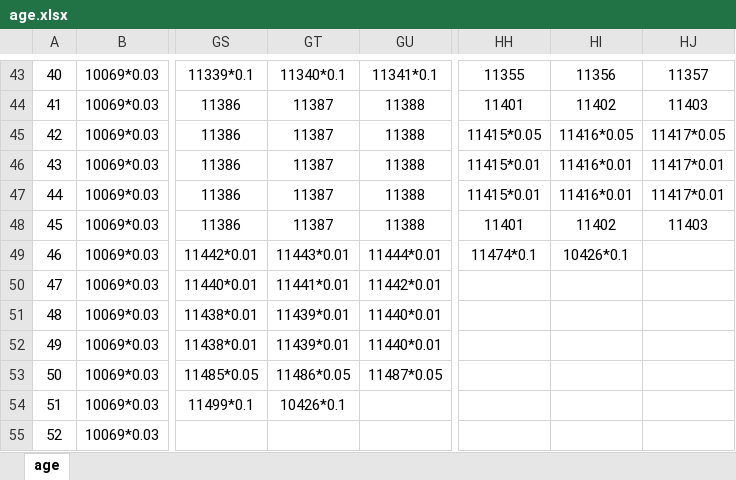
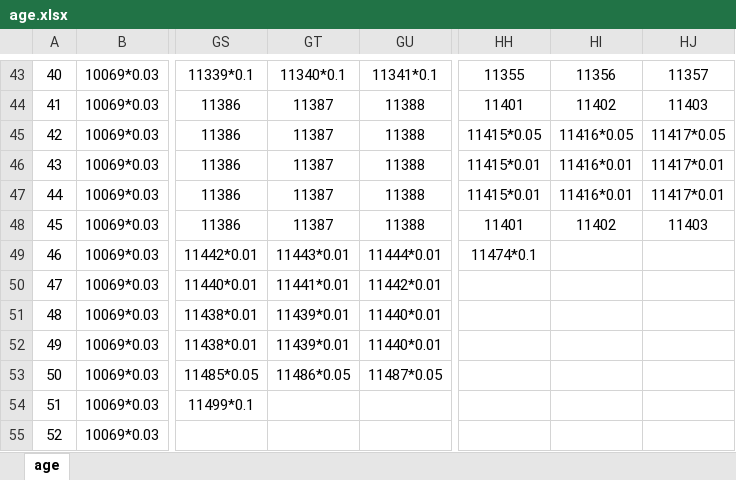
Before and after one commit to AbnerYoo/tools-web-pages, an Excel workbook: life_restart/data/age.xlsx, sheet age, drawn as a sheet; only a part is shown, gaps mark what is left out; values as stored, in another font and other column widths than the file's, no borders; the diff covers the shown part only; the diff names each change by its address in the sheet, - before the commit and + after, or states it on an @@ line.

```diff
--- a/life_restart/data/age.xlsx (sheet age)
+++ b/life_restart/data/age.xlsx (sheet age)
-HI49: 10426*0.1
+HI49: (empty)
-GT54: 10426*0.1
+GT54: (empty)
```
Also changed, not shown: 22 edited cells elsewhere in this sheet, life_restart/data/specialthanks-afd.xlsx, life_restart/data/specialthanks-dun.xlsx, 55 other files.
